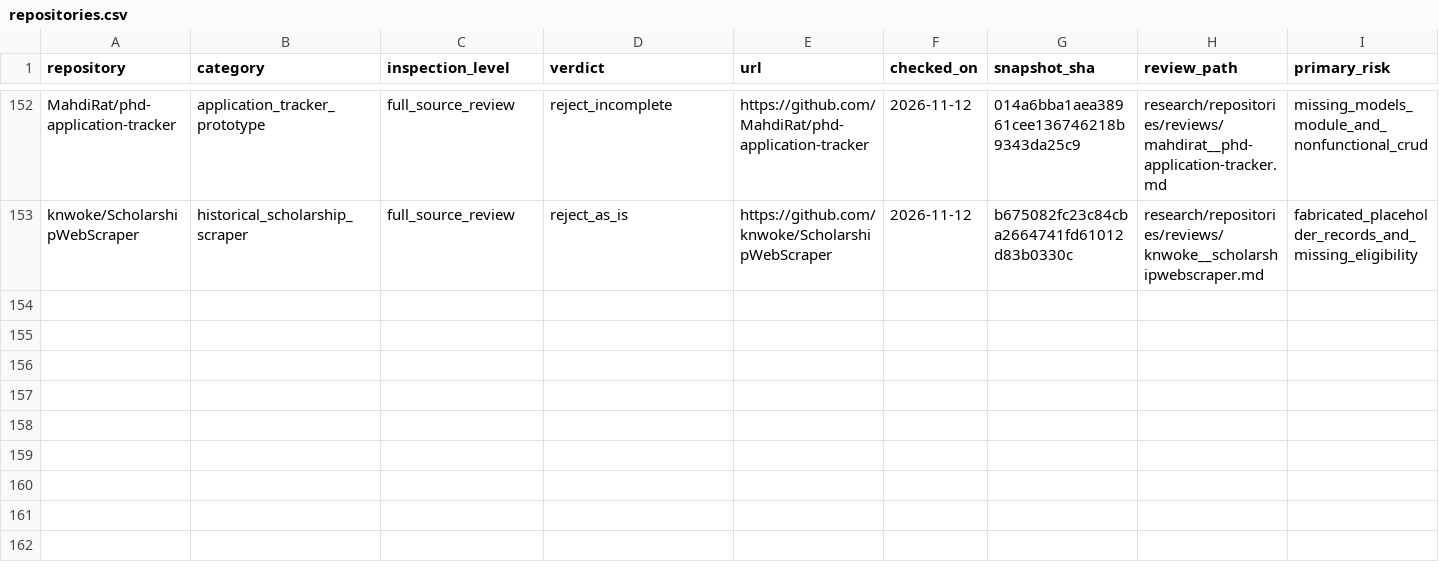
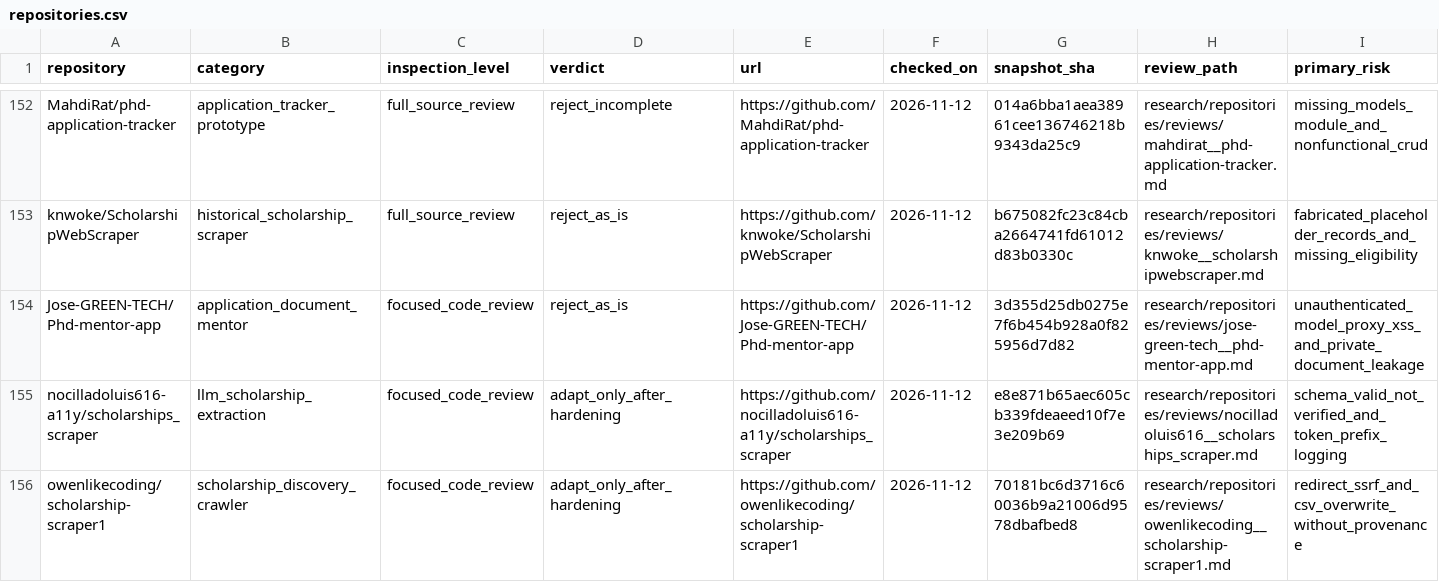
Before and after one commit to Armanasq/phd_application, a CSV file: data/repositories.csv, drawn as a sheet; only a part is shown, gaps mark what is left out; rows hold the shown columns only; the diff names each change by its address in the sheet, - before the commit and + after, or states it on an @@ line.

Commit message:
research: integrate three source-pinned deep technical investigations

```diff
--- a/data/repositories.csv
+++ b/data/repositories.csv
+row 154: Jose-GREEN-TECH/Phd-mentor-app | application_document_mentor | focused_code_review | reject_as_is | https://github.com/Jose-GREEN-TECH/Phd-mentor-app | 2026-11-12 | 3d355d25db0275e7f6b454b928a0f825956d7d82 | research/repositories/reviews/jose-green-tech__phd-mentor-app.md | unauthenticated_model_proxy_xss_and_private_document_leakage
+row 155: nocilladoluis616-a11y/scholarships_scraper | llm_scholarship_extraction | focused_code_review | adapt_only_after_hardening | https://github.com/nocilladoluis616-a11y/scholarships_scraper | 2026-11-12 | e8e871b65aec605cb339fdeaeed10f7e3e209b69 | research/repositories/reviews/nocilladoluis616__scholarships_scraper.md | schema_valid_not_verified_and_token_prefix_logging
+row 156: owenlikecoding/scholarship-scraper1 | scholarship_discovery_crawler | focused_code_review | adapt_only_after_hardening | https://github.com/owenlikecoding/scholarship-scraper1 | 2026-11-12 | 70181bc6d3716c60036b9a21006d9578dbafbed8 | research/repositories/reviews/owenlikecoding__scholarship-scraper1.md | redirect_ssrf_and_csv_overwrite_without_provenance
```
